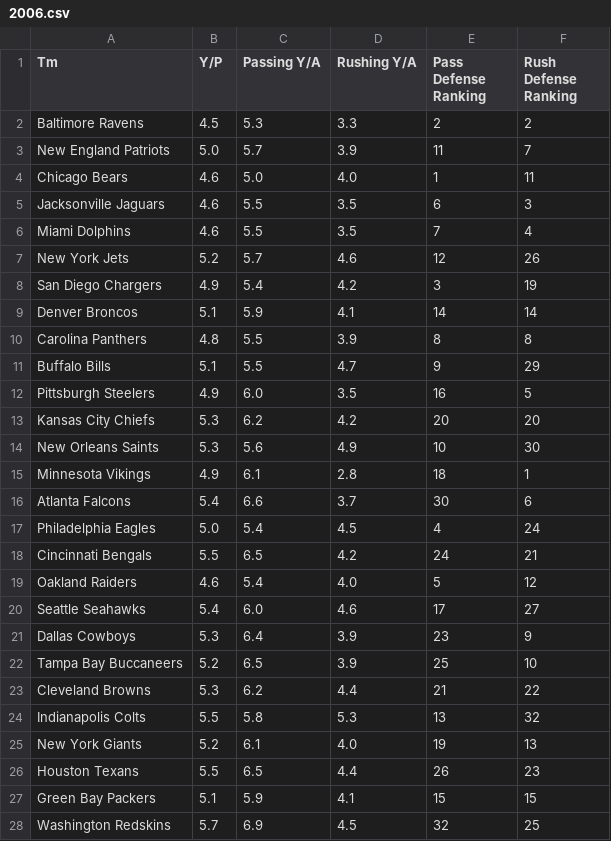
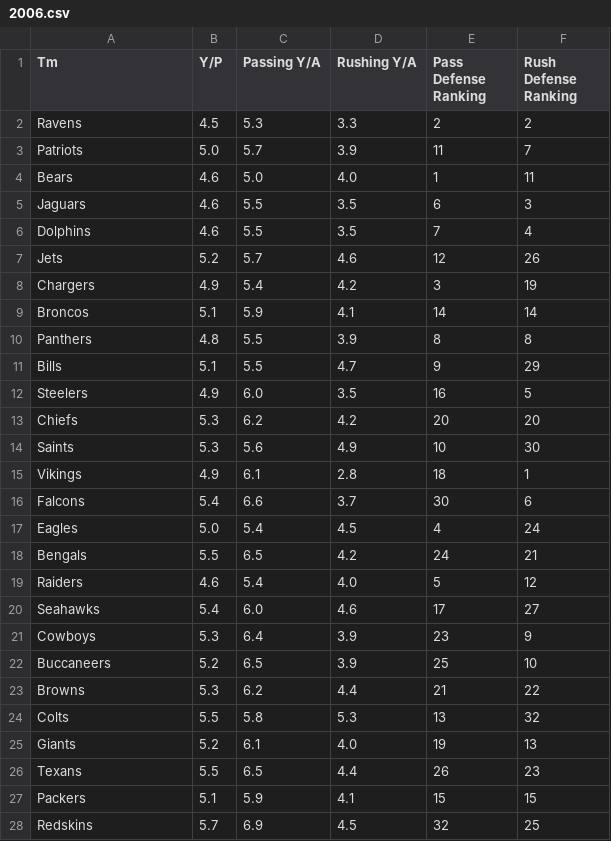
Before and after one commit to araftery/cs109-final-project, a CSV file: data/defense_rankings/2006.csv, drawn as a sheet; only a part is shown; the diff covers the shown part only.

```diff
--- a/data/defense_rankings/2006.csv
+++ b/data/defense_rankings/2006.csv
@@ -1,28 +1,28 @@
 Tm,Y/P,Passing Y/A,Rushing Y/A,Pass Defense Ranking,Rush Defense Ranking
-Baltimore Ravens,4.5,5.3,3.3,2,2
-New England Patriots,5.0,5.7,3.9,11,7
-Chicago Bears,4.6,5.0,4.0,1,11
-Jacksonville Jaguars,4.6,5.5,3.5,6,3
-Miami Dolphins,4.6,5.5,3.5,7,4
-New York Jets,5.2,5.7,4.6,12,26
-San Diego Chargers,4.9,5.4,4.2,3,19
-Denver Broncos,5.1,5.9,4.1,14,14
-Carolina Panthers,4.8,5.5,3.9,8,8
-Buffalo Bills,5.1,5.5,4.7,9,29
-Pittsburgh Steelers,4.9,6.0,3.5,16,5
-Kansas City Chiefs,5.3,6.2,4.2,20,20
-New Orleans Saints,5.3,5.6,4.9,10,30
-Minnesota Vikings,4.9,6.1,2.8,18,1
-Atlanta Falcons,5.4,6.6,3.7,30,6
-Philadelphia Eagles,5.0,5.4,4.5,4,24
-Cincinnati Bengals,5.5,6.5,4.2,24,21
-Oakland Raiders,4.6,5.4,4.0,5,12
-Seattle Seahawks,5.4,6.0,4.6,17,27
-Dallas Cowboys,5.3,6.4,3.9,23,9
-Tampa Bay Buccaneers,5.2,6.5,3.9,25,10
-Cleveland Browns,5.3,6.2,4.4,21,22
-Indianapolis Colts,5.5,5.8,5.3,13,32
-New York Giants,5.2,6.1,4.0,19,13
-Houston Texans,5.5,6.5,4.4,26,23
-Green Bay Packers,5.1,5.9,4.1,15,15
-Washington Redskins,5.7,6.9,4.5,32,25
+Ravens,4.5,5.3,3.3,2,2
+Patriots,5.0,5.7,3.9,11,7
+Bears,4.6,5.0,4.0,1,11
+Jaguars,4.6,5.5,3.5,6,3
+Dolphins,4.6,5.5,3.5,7,4
+Jets,5.2,5.7,4.6,12,26
+Chargers,4.9,5.4,4.2,3,19
+Broncos,5.1,5.9,4.1,14,14
+Panthers,4.8,5.5,3.9,8,8
+Bills,5.1,5.5,4.7,9,29
+Steelers,4.9,6.0,3.5,16,5
+Chiefs,5.3,6.2,4.2,20,20
+Saints,5.3,5.6,4.9,10,30
+Vikings,4.9,6.1,2.8,18,1
+Falcons,5.4,6.6,3.7,30,6
+Eagles,5.0,5.4,4.5,4,24
+Bengals,5.5,6.5,4.2,24,21
+Raiders,4.6,5.4,4.0,5,12
+Seahawks,5.4,6.0,4.6,17,27
+Cowboys,5.3,6.4,3.9,23,9
+Buccaneers,5.2,6.5,3.9,25,10
+Browns,5.3,6.2,4.4,21,22
+Colts,5.5,5.8,5.3,13,32
+Giants,5.2,6.1,4.0,19,13
+Texans,5.5,6.5,4.4,26,23
+Packers,5.1,5.9,4.1,15,15
+Redskins,5.7,6.9,4.5,32,25
```
Also changed, not shown: 5 edited cells elsewhere in this file, data/defense_rankings/2002.csv, data/defense_rankings/2003.csv, 13 other files.
